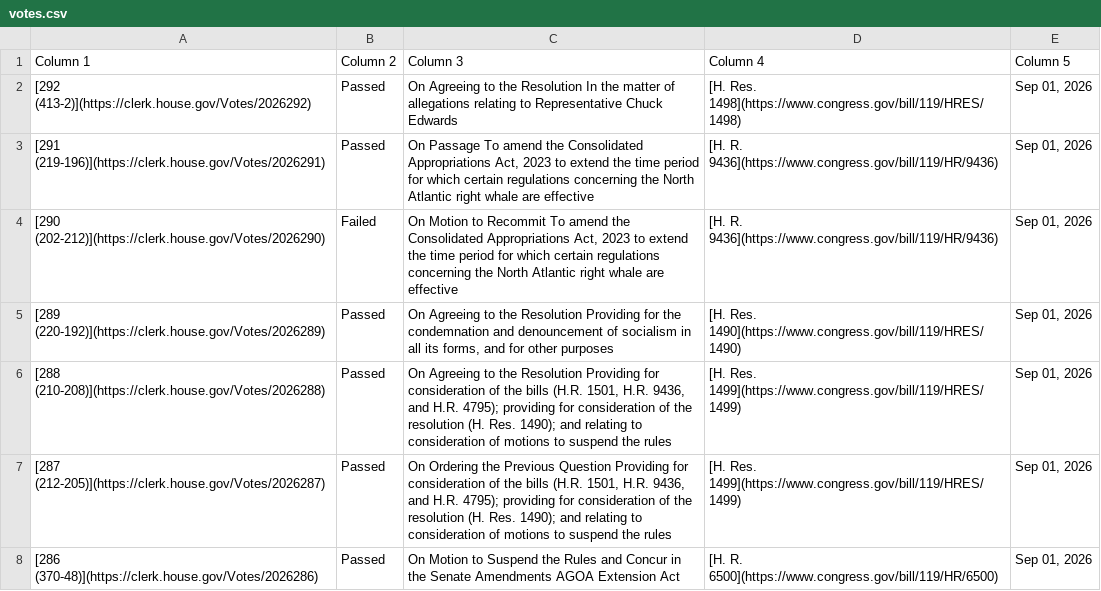
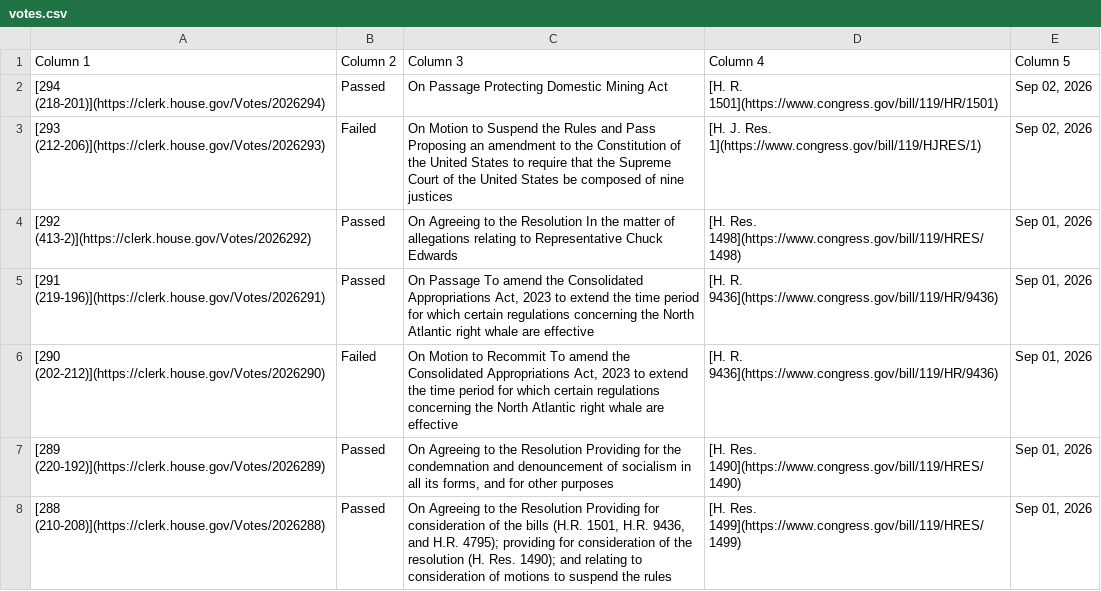
Before and after one commit to aomiller21/House_Votes, a CSV file: votes.csv, drawn as a sheet; only a part is shown; the shorter side is filled out with more unchanged rows; the diff names each change by its address in the sheet, - before the commit and + after, or states it on an @@ line.

```diff
--- a/votes.csv
+++ b/votes.csv
+row 2: [294 (218-201)](https://clerk.house.gov/Votes/2026294) | Passed | On Passage Protecting Domestic Mining Act | [H. R. 1501](https://www.congress.gov/bill/119/HR/1501) | Sep 02, 2026
+row 3: [293 (212-206)](https://clerk.house.gov/Votes/2026293) | Failed | On Motion to Suspend the Rules and Pass Proposing an amendment to the Constitution of the United States to require that the Supreme Court of the United States be composed of nine justices | [H. J. Res. 1](https://www.congress.gov/bill/119/HJRES/1) | Sep 02, 2026
```
